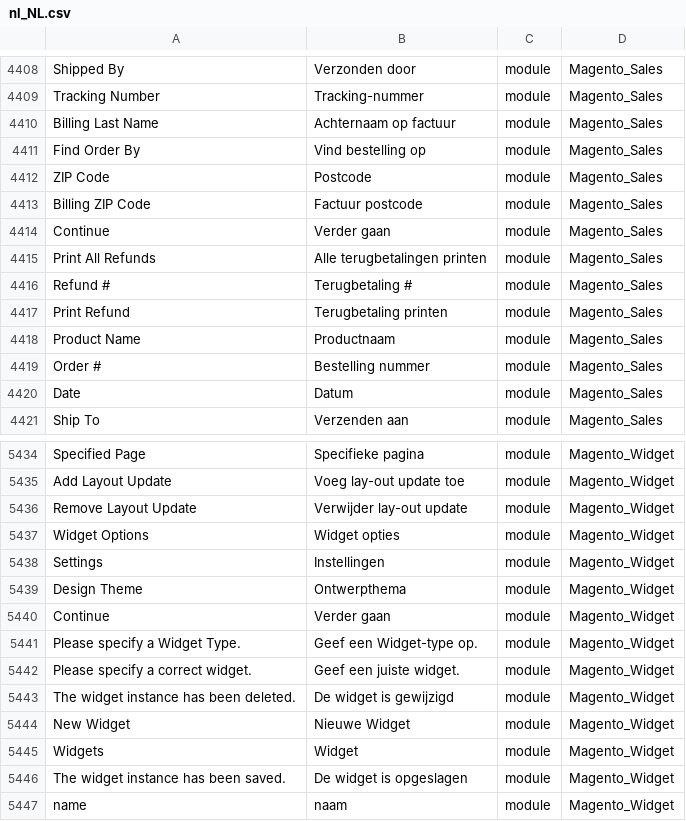
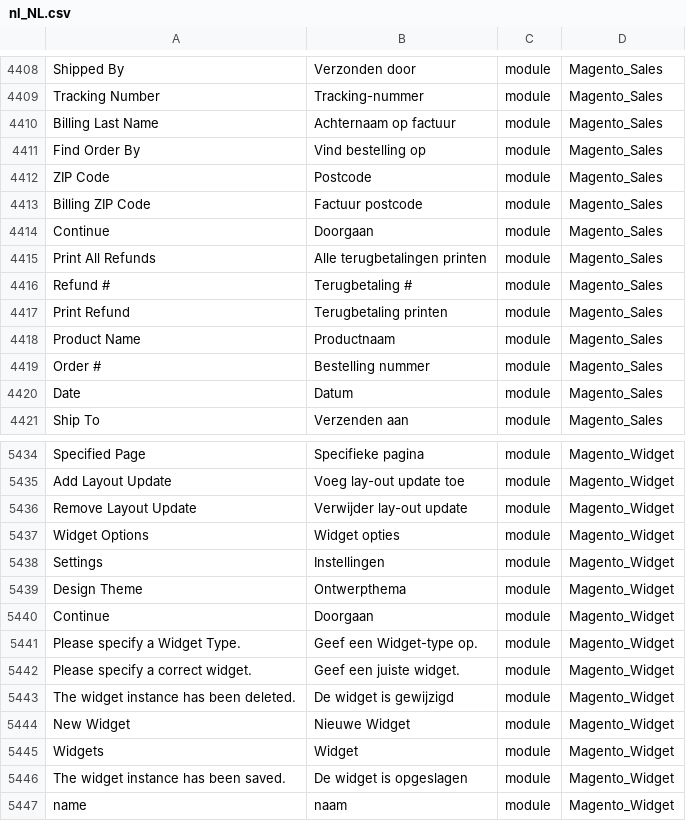
Before and after one commit to rakibabu/language_nl_nl, a CSV file: nl_NL.csv, drawn as a sheet; only a part is shown, gaps mark what is left out; the diff covers the shown part only; the diff names each change by its address in the sheet, - before the commit and + after, or states it on an @@ line.

```diff
--- a/nl_NL.csv
+++ b/nl_NL.csv
-B4414: Verder gaan
+B4414: Doorgaan
-B5440: Verder gaan
+B5440: Doorgaan
```
Also changed, not shown: 6 edited cells elsewhere in this file.
